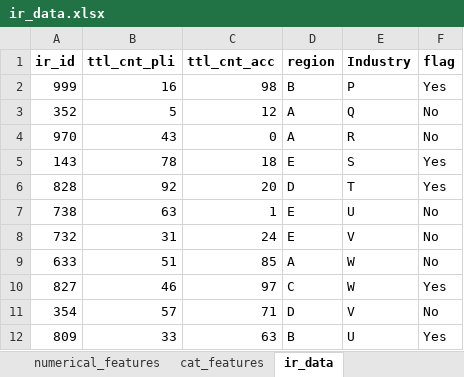
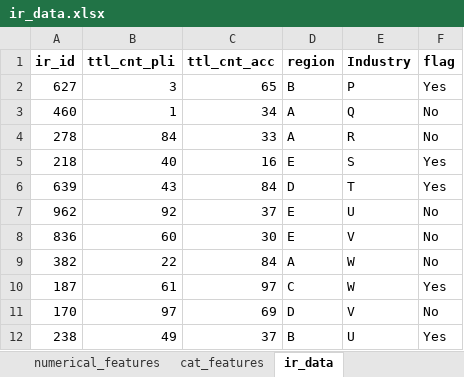
Before and after one commit to RaviHela/ir_score_model, an Excel workbook: ir_data.xlsx, sheet ir_data, drawn as a sheet; only a part is shown; values as stored, in another font and other column widths than the file's, no borders; the diff covers the shown part only; the diff names each change by its address in the sheet, - before the commit and + after, or states it on an @@ line.

Commit message:
updated ir_data to fix range error. updated markdown file added a shiny app

```diff
--- a/ir_data.xlsx (sheet ir_data)
+++ b/ir_data.xlsx (sheet ir_data)
-A2 (ir_id): 999
+A2 (ir_id): 627
-B2 (ttl_cnt_pli): 16
+B2 (ttl_cnt_pli): 3
-C2 (ttl_cnt_acc): 98
+C2 (ttl_cnt_acc): 65
-A3 (ir_id): 352
+A3 (ir_id): 460
-B3 (ttl_cnt_pli): 5
+B3 (ttl_cnt_pli): 1
-C3 (ttl_cnt_acc): 12
+C3 (ttl_cnt_acc): 34
-A4 (ir_id): 970
+A4 (ir_id): 278
-B4 (ttl_cnt_pli): 43
+B4 (ttl_cnt_pli): 84
-C4 (ttl_cnt_acc): 0
+C4 (ttl_cnt_acc): 33
-A5 (ir_id): 143
+A5 (ir_id): 218
-B5 (ttl_cnt_pli): 78
+B5 (ttl_cnt_pli): 40
-C5 (ttl_cnt_acc): 18
+C5 (ttl_cnt_acc): 16
-A6 (ir_id): 828
+A6 (ir_id): 639
-B6 (ttl_cnt_pli): 92
+B6 (ttl_cnt_pli): 43
-C6 (ttl_cnt_acc): 20
+C6 (ttl_cnt_acc): 84
-A7 (ir_id): 738
+A7 (ir_id): 962
-B7 (ttl_cnt_pli): 63
+B7 (ttl_cnt_pli): 92
-C7 (ttl_cnt_acc): 1
+C7 (ttl_cnt_acc): 37
-A8 (ir_id): 732
+A8 (ir_id): 836
-B8 (ttl_cnt_pli): 31
+B8 (ttl_cnt_pli): 60
-C8 (ttl_cnt_acc): 24
+C8 (ttl_cnt_acc): 30
-A9 (ir_id): 633
+A9 (ir_id): 382
-B9 (ttl_cnt_pli): 51
+B9 (ttl_cnt_pli): 22
-C9 (ttl_cnt_acc): 85
+C9 (ttl_cnt_acc): 84
-A10 (ir_id): 827
+A10 (ir_id): 187
-B10 (ttl_cnt_pli): 46
+B10 (ttl_cnt_pli): 61
-A11 (ir_id): 354
+A11 (ir_id): 170
-B11 (ttl_cnt_pli): 57
+B11 (ttl_cnt_pli): 97
-C11 (ttl_cnt_acc): 71
+C11 (ttl_cnt_acc): 69
-A12 (ir_id): 809
+A12 (ir_id): 238
-B12 (ttl_cnt_pli): 33
+B12 (ttl_cnt_pli): 49
-C12 (ttl_cnt_acc): 63
+C12 (ttl_cnt_acc): 37
```
Also changed, not shown: 24 edited cells elsewhere in this sheet, sheet numerical_features, 2 other files.
